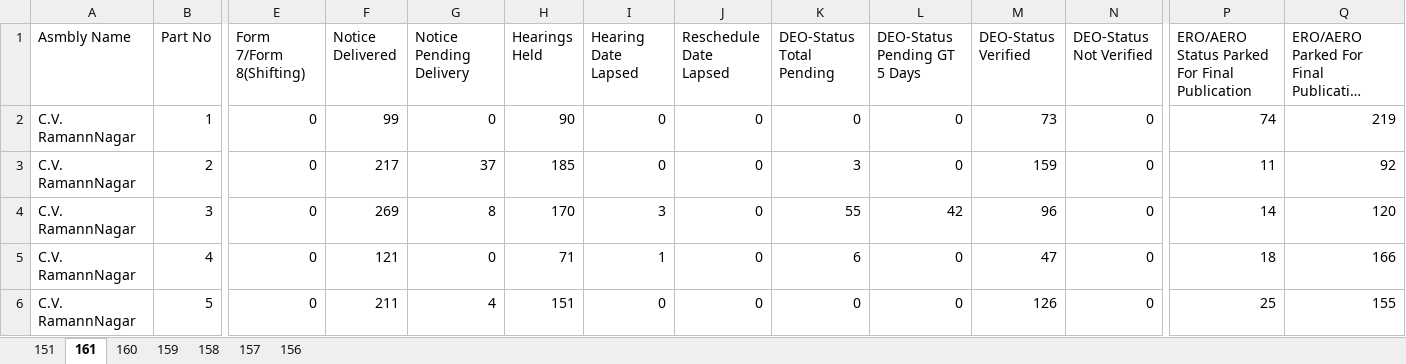
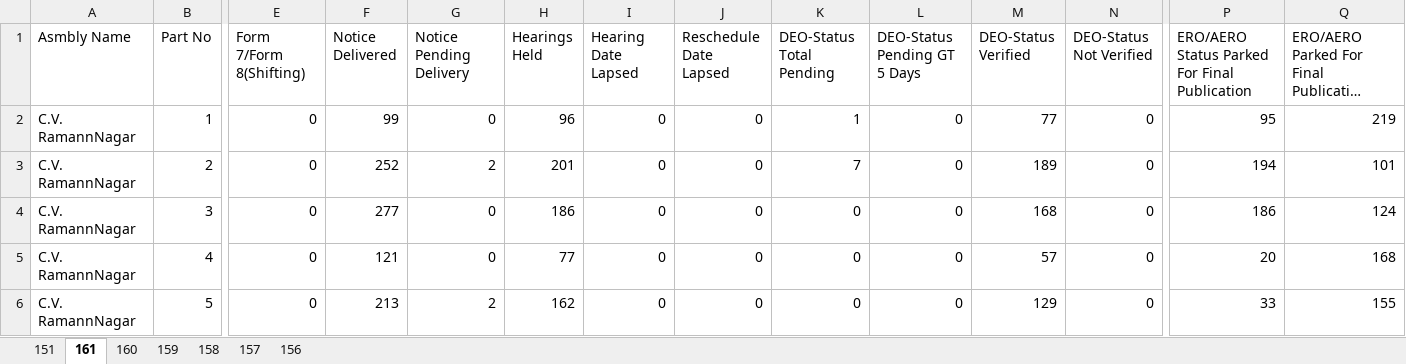
Before and after one commit to deepakmayasandra-cyber/notice-daily, an Excel workbook: north.xlsx, sheet 161, drawn as a sheet; only a part is shown, gaps mark what is left out; long unchanged cells end in …; values as stored, in another font and other column widths than the file's, no borders; the diff covers the shown part only; the diff names each change by its address in the sheet, - before the commit and + after, or states it on an @@ line.

```diff
--- a/north.xlsx (sheet 161)
+++ b/north.xlsx (sheet 161)
-H2 (Hearings Held): 90
+H2 (Hearings Held): 96
-K2 (DEO-Status Total Pending): 0
+K2 (DEO-Status Total Pending): 1
-M2 (DEO-Status Verified): 73
+M2 (DEO-Status Verified): 77
-P2: 74
+P2: 95
-F3 (Notice Delivered): 217
+F3 (Notice Delivered): 252
-G3 (Notice Pending Delivery): 37
+G3 (Notice Pending Delivery): 2
-H3 (Hearings Held): 185
+H3 (Hearings Held): 201
-K3 (DEO-Status Total Pending): 3
+K3 (DEO-Status Total Pending): 7
-M3 (DEO-Status Verified): 159
+M3 (DEO-Status Verified): 189
-P3: 11
+P3: 194
-Q3: 92
+Q3: 101
-F4 (Notice Delivered): 269
+F4 (Notice Delivered): 277
-G4 (Notice Pending Delivery): 8
+G4 (Notice Pending Delivery): 0
-H4 (Hearings Held): 170
+H4 (Hearings Held): 186
-I4 (Hearing Date Lapsed): 3
+I4 (Hearing Date Lapsed): 0
-K4 (DEO-Status Total Pending): 55
+K4 (DEO-Status Total Pending): 0
-L4 (DEO-Status Pending GT 5 Days): 42
+L4 (DEO-Status Pending GT 5 Days): 0
-M4 (DEO-Status Verified): 96
+M4 (DEO-Status Verified): 168
-P4: 14
+P4: 186
-Q4: 120
+Q4: 124
-H5 (Hearings Held): 71
+H5 (Hearings Held): 77
-I5 (Hearing Date Lapsed): 1
+I5 (Hearing Date Lapsed): 0
-K5 (DEO-Status Total Pending): 6
+K5 (DEO-Status Total Pending): 0
-M5 (DEO-Status Verified): 47
+M5 (DEO-Status Verified): 57
-P5: 18
+P5: 20
-Q5: 166
+Q5: 168
-F6 (Notice Delivered): 211
+F6 (Notice Delivered): 213
-G6 (Notice Pending Delivery): 4
+G6 (Notice Pending Delivery): 2
-H6 (Hearings Held): 151
+H6 (Hearings Held): 162
-M6 (DEO-Status Verified): 126
+M6 (DEO-Status Verified): 129
-P6: 25
+P6: 33
```
Also changed, not shown: 1476 edited cells elsewhere in this sheet, sheet 151, sheet 158, sheet 160, sheet 159, sheet 156, sheet 157, south.xlsx.
